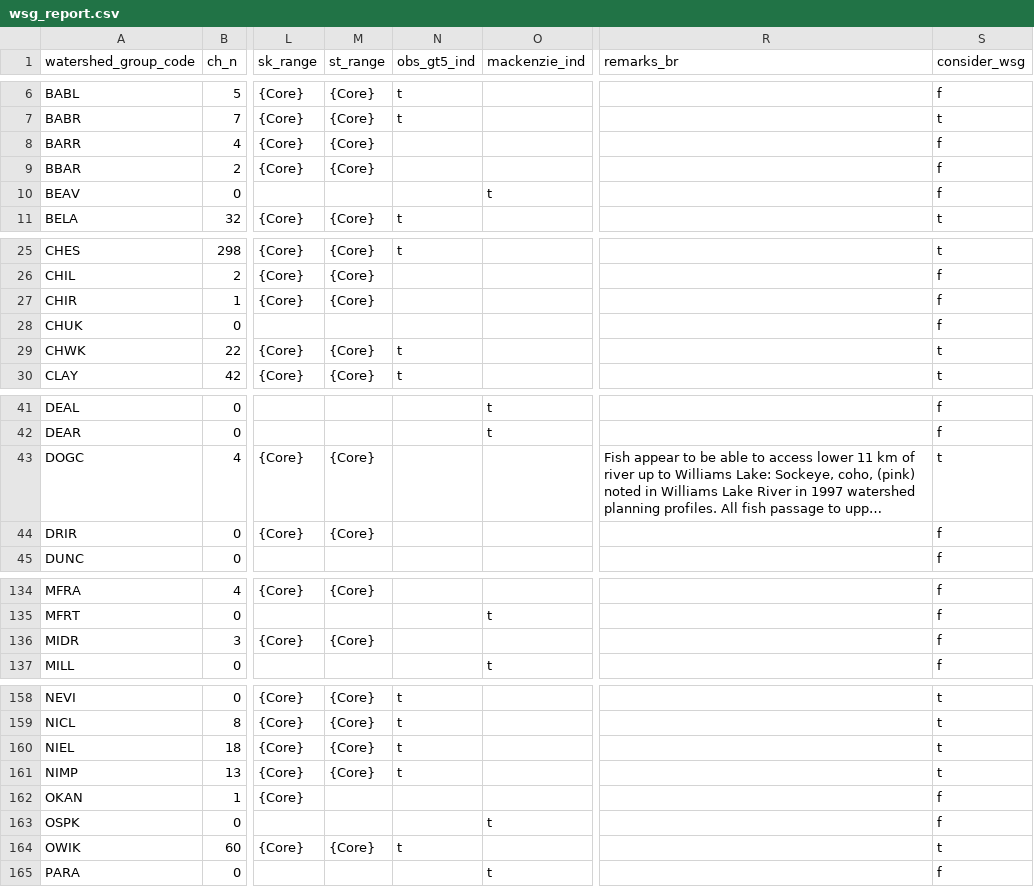
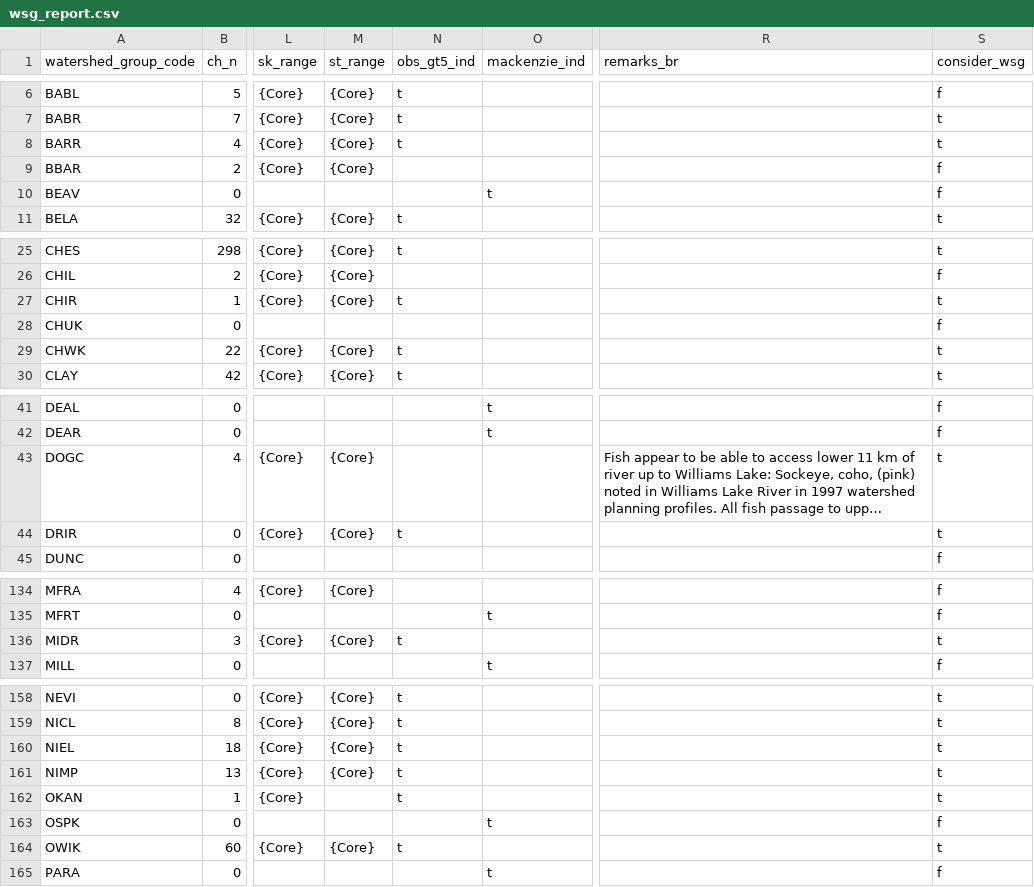
Before and after one commit to smnorris/cwf_fishpassage, a CSV file: outputs/wsg_report.csv, drawn as a sheet; only a part is shown, gaps mark what is left out; long unchanged cells end in …; the diff covers the shown part only; the diff names each change by its address in the sheet, - before the commit and + after, or states it on an @@ line.

```diff
--- a/outputs/wsg_report.csv
+++ b/outputs/wsg_report.csv
-N8 (obs_gt5_ind): (empty)
+N8 (obs_gt5_ind): t
-S8 (consider_wsg): f
+S8 (consider_wsg): t
-N27 (obs_gt5_ind): (empty)
+N27 (obs_gt5_ind): t
-S27 (consider_wsg): f
+S27 (consider_wsg): t
-N44 (obs_gt5_ind): (empty)
+N44 (obs_gt5_ind): t
-S44 (consider_wsg): f
+S44 (consider_wsg): t
-N136 (obs_gt5_ind): (empty)
+N136 (obs_gt5_ind): t
-S136 (consider_wsg): f
+S136 (consider_wsg): t
-N162 (obs_gt5_ind): (empty)
+N162 (obs_gt5_ind): t
-S162 (consider_wsg): f
+S162 (consider_wsg): t
```
Also changed, not shown: 4 edited cells elsewhere in this file, 1 other file.
